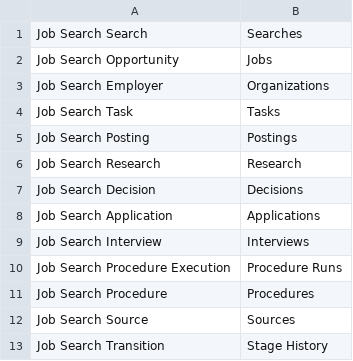
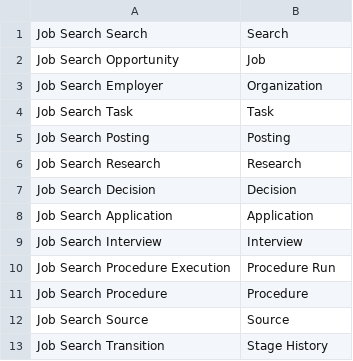
Before and after one commit to cartertek/frappe-job-search, a CSV file: job_search/translations/en.csv, drawn as a sheet.

```diff
--- a/job_search/translations/en.csv
+++ b/job_search/translations/en.csv
@@ -1,13 +1,13 @@
-Job Search Search,Searches
-Job Search Opportunity,Jobs
-Job Search Employer,Organizations
-Job Search Task,Tasks
-Job Search Posting,Postings
+Job Search Search,Search
+Job Search Opportunity,Job
+Job Search Employer,Organization
+Job Search Task,Task
+Job Search Posting,Posting
 Job Search Research,Research
-Job Search Decision,Decisions
-Job Search Application,Applications
-Job Search Interview,Interviews
-Job Search Procedure Execution,Procedure Runs
-Job Search Procedure,Procedures
-Job Search Source,Sources
+Job Search Decision,Decision
+Job Search Application,Application
+Job Search Interview,Interview
+Job Search Procedure Execution,Procedure Run
+Job Search Procedure,Procedure
+Job Search Source,Source
 Job Search Transition,Stage History
```
Also changed, not shown: 2 other files.
